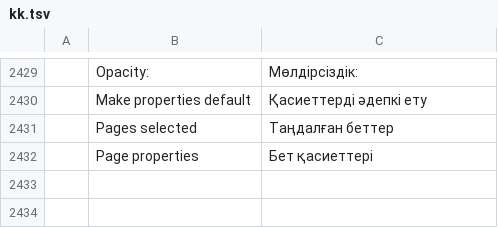
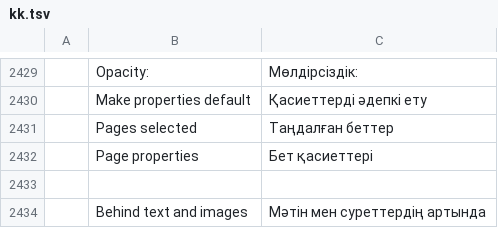
Before and after one commit to Toysoft/pdfcraft, a TSV file: crates/ui-egui/src/i18n/kk.tsv, drawn as a sheet; only a part is shown, gaps mark what is left out; the diff names each change by its address in the sheet, - before the commit and + after, or states it on an @@ line.

```diff
--- a/crates/ui-egui/src/i18n/kk.tsv
+++ b/crates/ui-egui/src/i18n/kk.tsv
+row 2433: (empty)
+row 2434:  | Behind text and images | Мәтін мен суреттердің артында
```
Also changed, not shown: crates/ui-egui/src/i18n/bg.tsv, crates/ui-egui/src/i18n/el.tsv, 35 other files.
